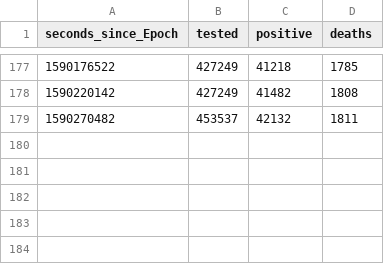
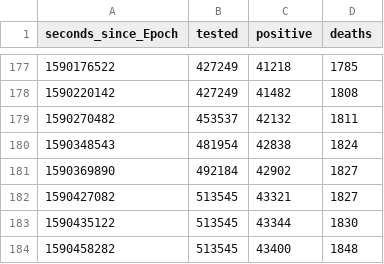
Before and after one commit to r0bert8841/simplec19dashboard, a CSV file: data/State_ts_GA.csv, drawn as a sheet; only a part is shown, gaps mark what is left out; the diff names each change by its address in the sheet, - before the commit and + after, or states it on an @@ line.

```diff
--- a/data/State_ts_GA.csv
+++ b/data/State_ts_GA.csv
+row 180: 1590348543 | 481954 | 42838 | 1824
+row 181: 1590369890 | 492184 | 42902 | 1827
+row 182: 1590427082 | 513545 | 43321 | 1827
+row 183: 1590435122 | 513545 | 43344 | 1830
+row 184: 1590458282 | 513545 | 43400 | 1848
```
Also changed, not shown: data/State_ts_AL.csv, data/State_ts_NY.csv, 55 other files.
